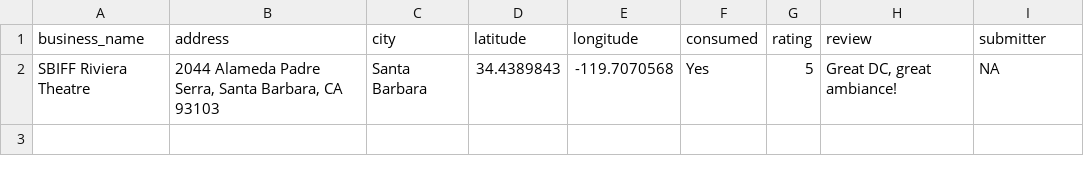
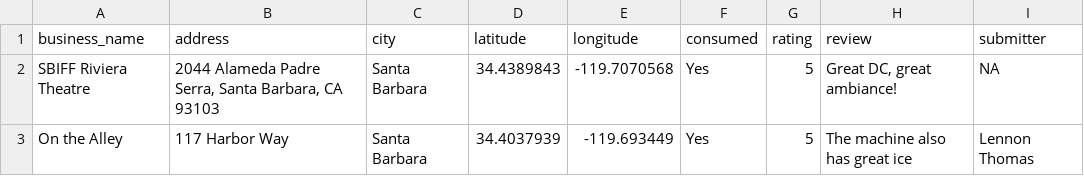
Before and after one commit to traceybit/fountain-dc-sb, a CSV file: data/locations.csv, drawn as a sheet; the diff names each change by its address in the sheet, - before the commit and + after, or states it on an @@ line.

Commit message:
make geo location part more reslient to incomplete/imperfect responses; add email

```diff
--- a/data/locations.csv
+++ b/data/locations.csv
+row 3: On the Alley | 117 Harbor Way | Santa Barbara | 34.4037939 | -119.693449 | Yes | 5 | The machine also has great ice | Lennon Thomas
```
Also changed, not shown: 2 other files.
